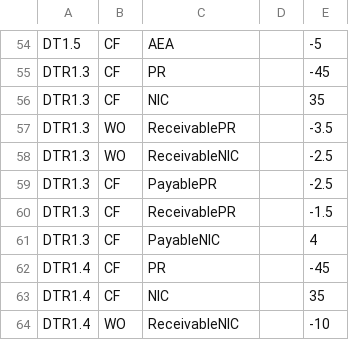
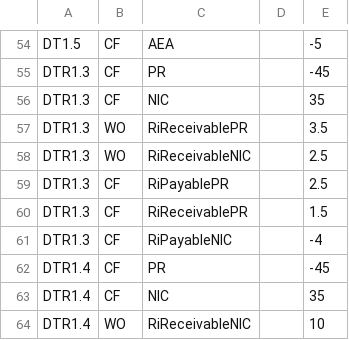
Before and after one commit to Systemorph/IFRS17CalculationEngine, a CSV file: full-ifrs17-template/Files/TransactionalData/Actuals_CH_2021_3.csv, drawn as a sheet; only a part is shown, gaps mark what is left out.

```diff
--- a/full-ifrs17-template/Files/TransactionalData/Actuals_CH_2021_3.csv
+++ b/full-ifrs17-template/Files/TransactionalData/Actuals_CH_2021_3.csv
@@ -56,9 +56,9 @@ DTR1.3,CF,PR,,-45
 DTR1.3,CF,NIC,,35
-DTR1.3,WO,ReceivablePR,,-3.5
-DTR1.3,WO,ReceivableNIC,,-2.5
-DTR1.3,CF,PayablePR,,-2.5
-DTR1.3,CF,ReceivablePR,,-1.5
-DTR1.3,CF,PayableNIC,,4
+DTR1.3,WO,RiReceivablePR,,3.5
+DTR1.3,WO,RiReceivableNIC,,2.5
+DTR1.3,CF,RiPayablePR,,2.5
+DTR1.3,CF,RiReceivablePR,,1.5
+DTR1.3,CF,RiPayableNIC,,-4
 DTR1.4,CF,PR,,-45
 DTR1.4,CF,NIC,,35
-DTR1.4,WO,ReceivableNIC,,-10
+DTR1.4,WO,RiReceivableNIC,,10
```
Also changed, not shown: full-ifrs17-template/Files/Dimensions.csv.
